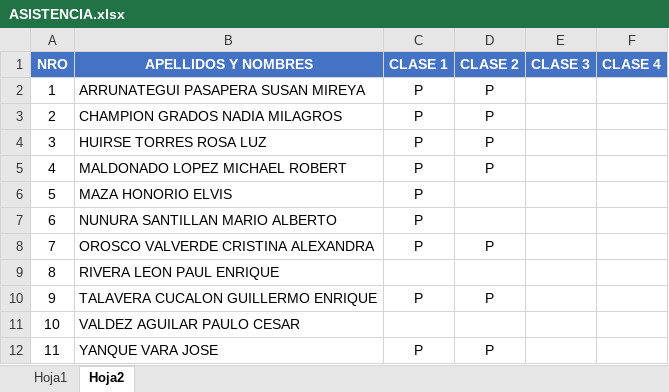
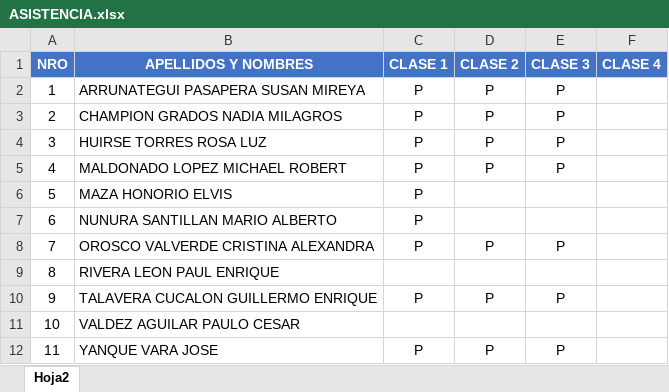
Before and after one commit to gcoronelc/SISTUNI-PLSQL-005, an Excel workbook: ASISTENCIA.xlsx, sheet Hoja2, drawn as a sheet; values as stored, in another font and other column widths than the file's, no borders; the diff names each change by its address in the sheet, - before the commit and + after, or states it on an @@ line.

Commit message:
Clase 03

```diff
--- a/ASISTENCIA.xlsx (sheet Hoja2)
+++ b/ASISTENCIA.xlsx (sheet Hoja2)
-sheet tab: Hoja1
-E2:E5 (CLASE 3): (empty)
+E2:E5 (CLASE 3): P
-E8 (CLASE 3): (empty)
+E8 (CLASE 3): P
-E10 (CLASE 3): (empty)
+E10 (CLASE 3): P
-E12 (CLASE 3): (empty)
+E12 (CLASE 3): P
```
Also changed, not shown: charts or pictures, 12 other files.
